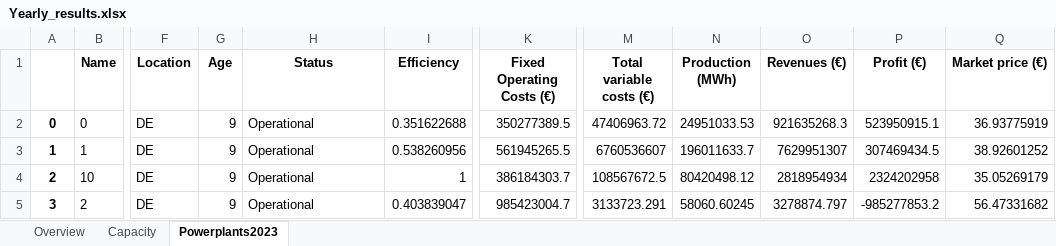
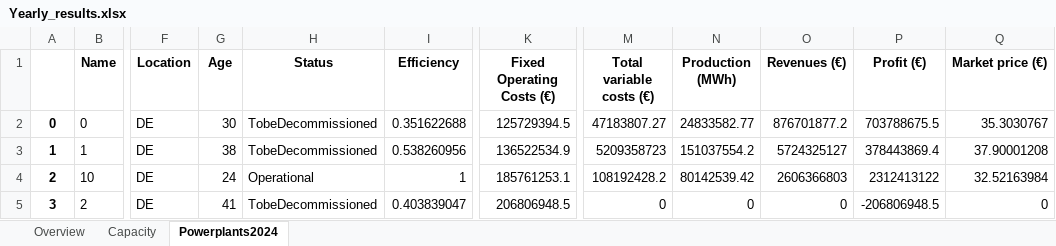
Before and after one commit to TradeRES/toolbox-amiris-emlab, an Excel workbook: emlabpy/Yearly_results.xlsx, sheet Powerplants2024, drawn as a sheet; only a part is shown, gaps mark what is left out; values as stored, in another font and other column widths than the file's, no borders; the diff covers the shown part only; the diff names each change by its address in the sheet, - before the commit and + after, or states it on an @@ line.

Commit message:
readded financial results missing get_financial_reprt

```diff
--- a/emlabpy/Yearly_results.xlsx (sheet Powerplants2024)
+++ b/emlabpy/Yearly_results.xlsx (sheet Powerplants2024)
-sheet tab: Powerplants2023
+sheet tab: Powerplants2024
-G2 (Age): 9
+G2 (Age): 30
-H2:H3 (Status): Operational
+H2:H3 (Status): TobeDecommissioned
-K2 (Fixed Operating Costs (€)): 350277389.5
+K2 (Fixed Operating Costs (€)): 125729394.5
-M2 (Total variable costs (€)): 47406963.72
+M2 (Total variable costs (€)): 47183807.27
-N2 (Production (MWh)): 24951033.53
+N2 (Production (MWh)): 24833582.77
-O2 (Revenues (€)): 921635268.3
+O2 (Revenues (€)): 876701877.2
-P2 (Profit (€)): 523950915.1
+P2 (Profit (€)): 703788675.5
-Q2 (Market price (€)): 36.93775919
+Q2 (Market price (€)): 35.3030767
-G3 (Age): 9
+G3 (Age): 38
-K3 (Fixed Operating Costs (€)): 561945265.5
+K3 (Fixed Operating Costs (€)): 136522534.9
-M3 (Total variable costs (€)): 6760536607
+M3 (Total variable costs (€)): 5209358723
-N3 (Production (MWh)): 196011633.7
+N3 (Production (MWh)): 151037554.2
-O3 (Revenues (€)): 7629951307
+O3 (Revenues (€)): 5724325127
-P3 (Profit (€)): 307469434.5
+P3 (Profit (€)): 378443869.4
-Q3 (Market price (€)): 38.92601252
+Q3 (Market price (€)): 37.90001208
-G4 (Age): 9
+G4 (Age): 24
-K4 (Fixed Operating Costs (€)): 386184303.7
+K4 (Fixed Operating Costs (€)): 185761253.1
-M4 (Total variable costs (€)): 108567672.5
+M4 (Total variable costs (€)): 108192428.2
-N4 (Production (MWh)): 80420498.12
+N4 (Production (MWh)): 80142539.42
-O4 (Revenues (€)): 2818954934
+O4 (Revenues (€)): 2606366803
-P4 (Profit (€)): 2324202958
+P4 (Profit (€)): 2312413122
-Q4 (Market price (€)): 35.05269179
+Q4 (Market price (€)): 32.52163984
-G5 (Age): 9
+G5 (Age): 41
-H5 (Status): Operational
+H5 (Status): TobeDecommissioned
-K5 (Fixed Operating Costs (€)): 985423004.7
+K5 (Fixed Operating Costs (€)): 206806948.5
-M5 (Total variable costs (€)): 3133723.291
+M5 (Total variable costs (€)): 0
-N5 (Production (MWh)): 58060.60245
+N5 (Production (MWh)): 0
-O5 (Revenues (€)): 3278874.797
+O5 (Revenues (€)): 0
-P5 (Profit (€)): -985277853.2
+P5 (Profit (€)): -206806948.5
-Q5 (Market price (€)): 56.47331682
+Q5 (Market price (€)): 0
```
Also changed, not shown: 67 added rows, 4 removed rows, 209 edited cells and row numbers in column A elsewhere in this sheet, sheet Capacity, sheet Overview, 3 other files.
